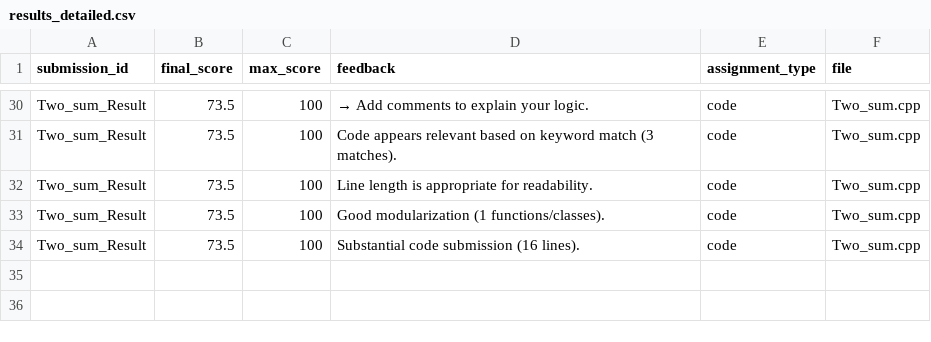
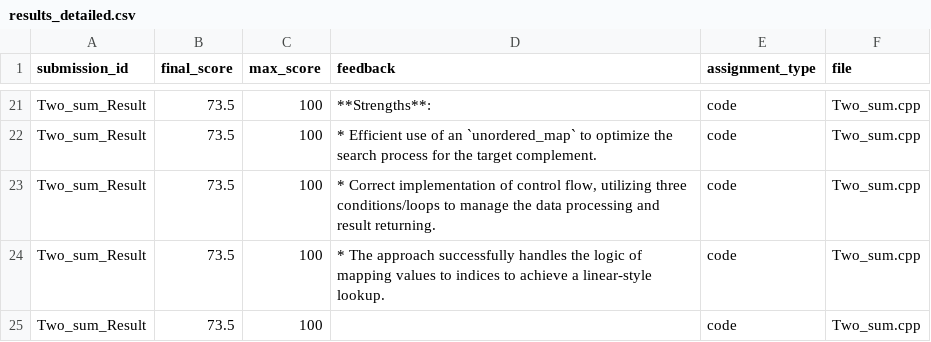
Before and after one commit to SasiRekhaSadanala/Evaluator, a CSV file: outputs/results_detailed.csv, drawn as a sheet; only a part is shown, gaps mark what is left out; addresses are those after the commit; the diff covers the shown part only; the diff names each change by its address in the sheet, - before the commit and + after, or states it on an @@ line.

```diff
--- a/outputs/results_detailed.csv
+++ b/outputs/results_detailed.csv
-D21 (feedback): → Add comments to explain your logic.
+D21 (feedback): **Strengths**:
-D22 (feedback): Code appears relevant based on keyword match (3 matches).
+D22 (feedback): * Efficient use of an `unordered_map` to optimize the search process for the target complement.
-D23 (feedback): Line length is appropriate for readability.
+D23 (feedback): * Correct implementation of control flow, utilizing three conditions/loops to manage the data processing and result returning.
-D24 (feedback): Good modularization (1 functions/classes).
+D24 (feedback): * The approach successfully handles the logic of mapping values to indices to achieve a linear-style lookup.
-D25 (feedback): Substantial code submission (16 lines).
+D25 (feedback): (empty)
```
Also changed, not shown: 1 added row, 10 removed rows and 15 edited cells elsewhere in this file, outputs/results.csv, 40 other files.
